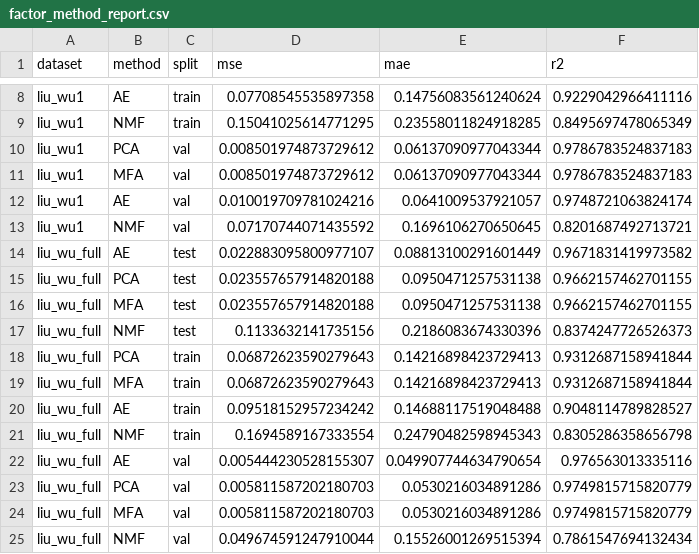
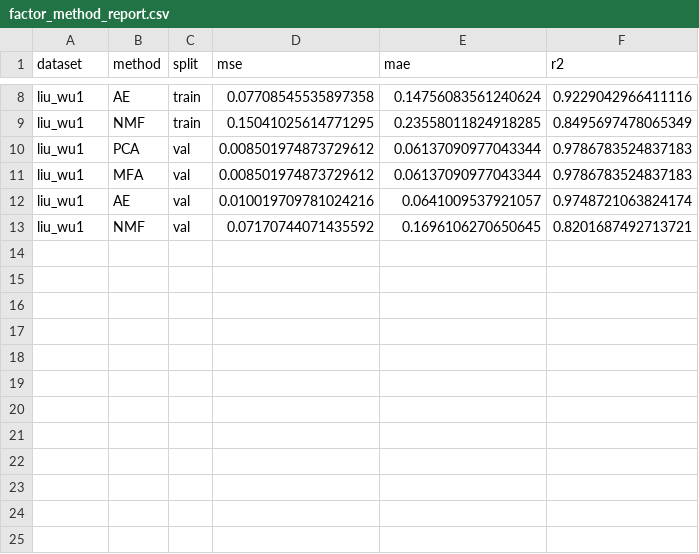
Before and after one commit to Bumblebee0427/yield-factor-strats, a CSV file: results/tables/factor_method_report.csv, drawn as a sheet; only a part is shown, gaps mark what is left out.

Commit message:
update true data

```diff
--- a/results/tables/factor_method_report.csv
+++ b/results/tables/factor_method_report.csv
@@ -13,13 +13 @@ liu_wu1,AE,val,0.010019709781024216,0.0641009537921057,0.9748721063824174
 liu_wu1,NMF,val,0.07170744071435592,0.1696106270650645,0.8201687492713721
-liu_wu_full,AE,test,0.022883095800977107,0.08813100291601449,0.9671831419973582
-liu_wu_full,PCA,test,0.023557657914820188,0.0950471257531138,0.9662157462701155
-liu_wu_full,MFA,test,0.023557657914820188,0.0950471257531138,0.9662157462701155
-liu_wu_full,NMF,test,0.1133632141735156,0.2186083674330396,0.8374247726526373
-liu_wu_full,PCA,train,0.06872623590279643,0.14216898423729413,0.9312687158941844
-liu_wu_full,MFA,train,0.06872623590279643,0.14216898423729413,0.9312687158941844
-liu_wu_full,AE,train,0.09518152957234242,0.14688117519048488,0.9048114789828527
-liu_wu_full,NMF,train,0.1694589167333554,0.24790482598945343,0.8305286358656798
-liu_wu_full,AE,val,0.005444230528155307,0.049907744634790654,0.976563013335116
-liu_wu_full,PCA,val,0.005811587202180703,0.0530216034891286,0.9749815715820779
-liu_wu_full,MFA,val,0.005811587202180703,0.0530216034891286,0.9749815715820779
-liu_wu_full,NMF,val,0.049674591247910044,0.15526001269515394,0.7861547694132434
```
Also changed, not shown: 4 other files.
